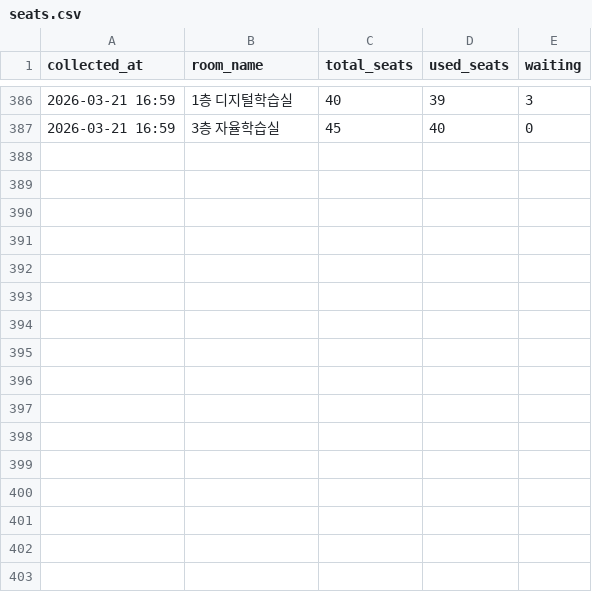
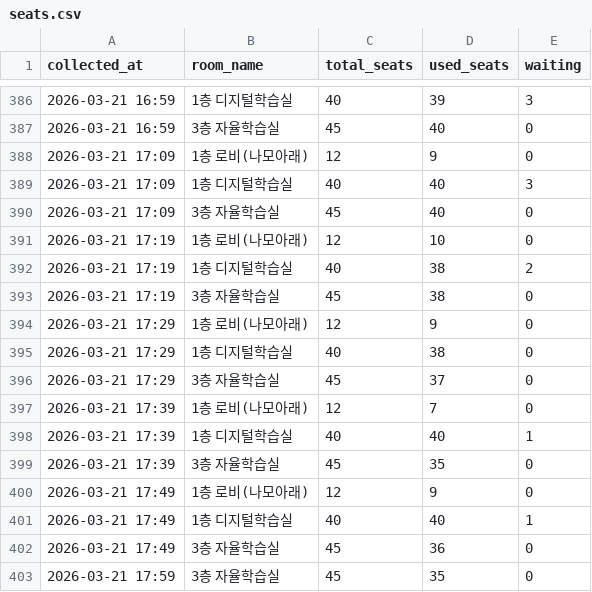
Before and after one commit to Ggoon23/Dongjak_Public_Library_seattracker, a CSV file: data/seats.csv, drawn as a sheet; only a part is shown, gaps mark what is left out.

Commit message:
data: hourly commit 2026-03-21 18:00

```diff
--- a/data/seats.csv
+++ b/data/seats.csv
@@ -387 +387,17 @@ collected_at,room_name,total_seats,used_seats,waiting
 2026-03-21 16:59,3층 자율학습실,45,40,0
+2026-03-21 17:09,1층 로비(나모아래),12,9,0
+2026-03-21 17:09,1층 디지털학습실,40,40,3
+2026-03-21 17:09,3층 자율학습실,45,40,0
+2026-03-21 17:19,1층 로비(나모아래),12,10,0
+2026-03-21 17:19,1층 디지털학습실,40,38,2
+2026-03-21 17:19,3층 자율학습실,45,38,0
+2026-03-21 17:29,1층 로비(나모아래),12,9,0
+2026-03-21 17:29,1층 디지털학습실,40,38,0
+2026-03-21 17:29,3층 자율학습실,45,37,0
+2026-03-21 17:39,1층 로비(나모아래),12,7,0
+2026-03-21 17:39,1층 디지털학습실,40,40,1
+2026-03-21 17:39,3층 자율학습실,45,35,0
+2026-03-21 17:49,1층 로비(나모아래),12,9,0
+2026-03-21 17:49,1층 디지털학습실,40,40,1
+2026-03-21 17:49,3층 자율학습실,45,36,0
+2026-03-21 17:59,3층 자율학습실,45,35,0
```
